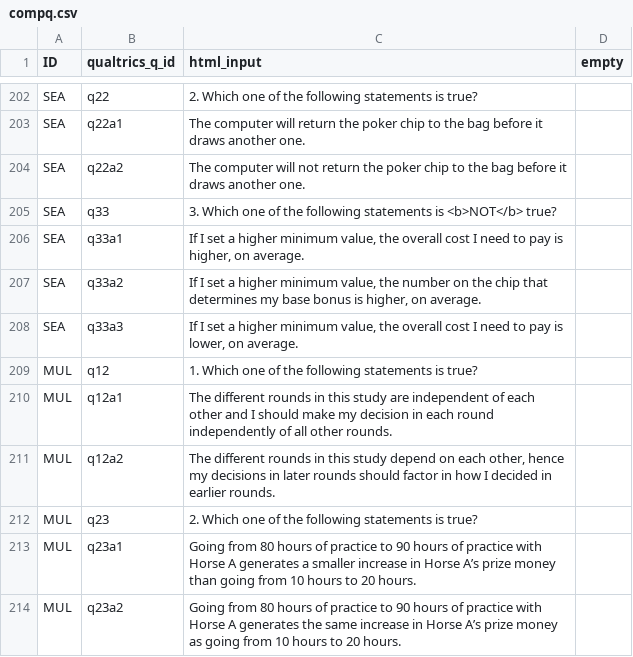
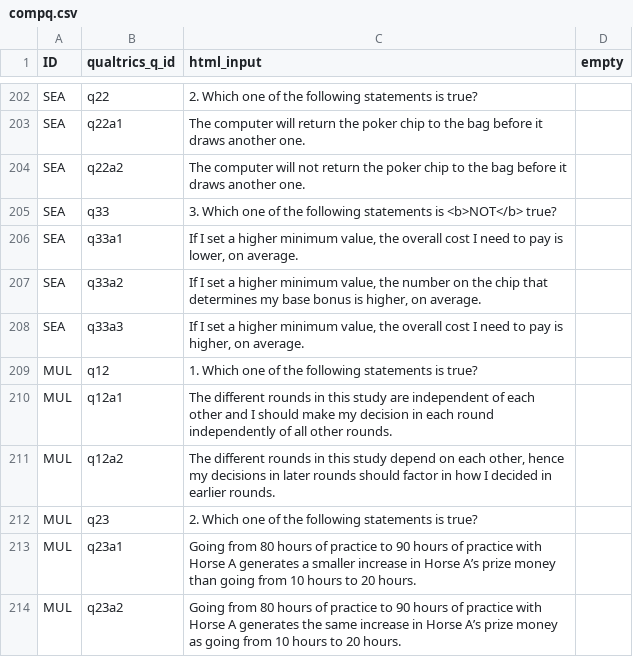
Before and after one commit to jeffreyyang97/Attenuation, a CSV file: Instructions/html/compq.csv, drawn as a sheet; only a part is shown, gaps mark what is left out.

Commit message:
ens

```diff
--- a/Instructions/html/compq.csv
+++ b/Instructions/html/compq.csv
@@ -205,5 +205,5 @@ SEA,q22a2,The computer will not return the poker chip to the bag before it draws
 SEA,q33,3. Which one of the following statements is <b>NOT</b> true?,
-SEA,q33a1,"If I set a higher minimum value, the overall cost I need to pay is higher, on average.",
+SEA,q33a1,"If I set a higher minimum value, the overall cost I need to pay is lower, on average.",
 SEA,q33a2,"If I set a higher minimum value, the number on the chip that determines my base bonus is higher, on average.",
-SEA,q33a3,"If I set a higher minimum value, the overall cost I need to pay is lower, on average.",
+SEA,q33a3,"If I set a higher minimum value, the overall cost I need to pay is higher, on average.",
 MUL,q12,1. Which one of the following statements is true?,
```
